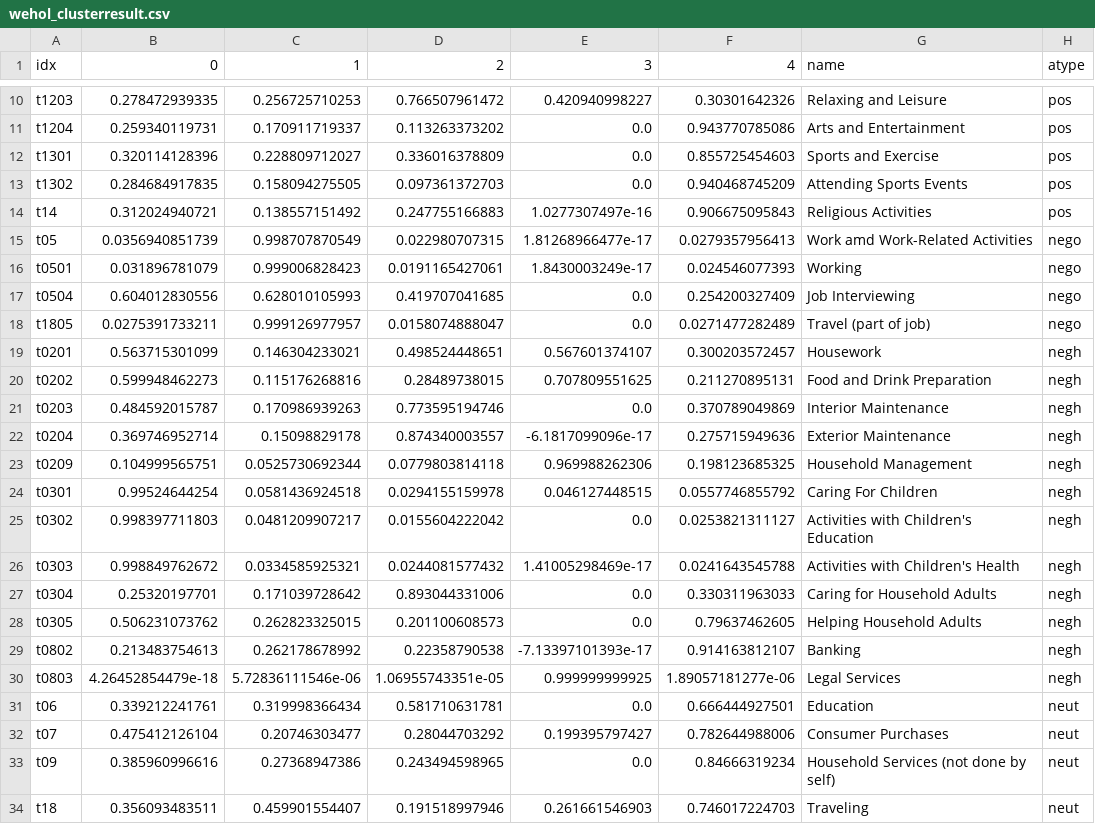
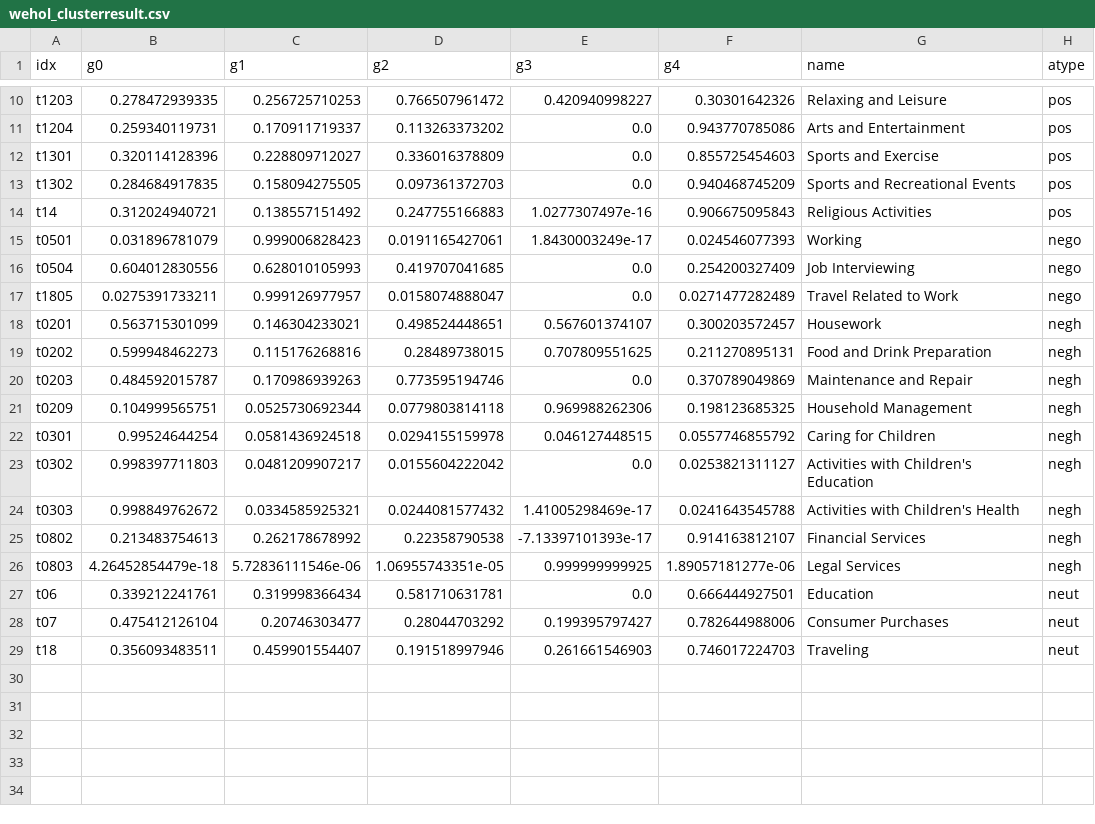
Before and after one commit to jzmnd/wl-balance-app, a CSV file: app/static/data/wehol_clusterresult.csv, drawn as a sheet; only a part is shown, gaps mark what is left out; removed rows and columns are numbered as before the commit, all else as after; the diff names each change by its address in the sheet, - before the commit and + after, or states it on an @@ line.

```diff
--- a/app/static/data/wehol_clusterresult.csv
+++ b/app/static/data/wehol_clusterresult.csv
-B1: 0
+B1: g0
-C1: 1
+C1: g1
-D1: 2
+D1: g2
-E1: 3
+E1: g3
-F1: 4
+F1: g4
-G13 (name): Attending Sports Events
+G13 (name): Sports and Recreational Events
-row 15: t05 | 0.0356940851739 | 0.998707870549 | 0.022980707315 | 1.81268966477e-17 | 0.0279357956413 | Work amd Work-Related Activities | nego
-G17 (name): Travel (part of job)
+G17 (name): Travel Related to Work
-G20 (name): Interior Maintenance
+G20 (name): Maintenance and Repair
-row 22: t0204 | 0.369746952714 | 0.15098829178 | 0.874340003557 | -6.1817099096e-17 | 0.275715949636 | Exterior Maintenance | negh
-G22 (name): Caring For Children
+G22 (name): Caring for Children
-row 27: t0304 | 0.25320197701 | 0.171039728642 | 0.893044331006 | 0.0 | 0.330311963033 | Caring for Household Adults | negh
-row 28: t0305 | 0.506231073762 | 0.262823325015 | 0.201100608573 | 0.0 | 0.79637462605 | Helping Household Adults | negh
-G25 (name): Banking
+G25 (name): Financial Services
-row 33: t09 | 0.385960996616 | 0.27368947386 | 0.243494598965 | 0.0 | 0.84666319234 | Household Services (not done by self) | neut
```
Also changed, not shown: app/static/data/weday_clusterresult.csv, 6 other files.
